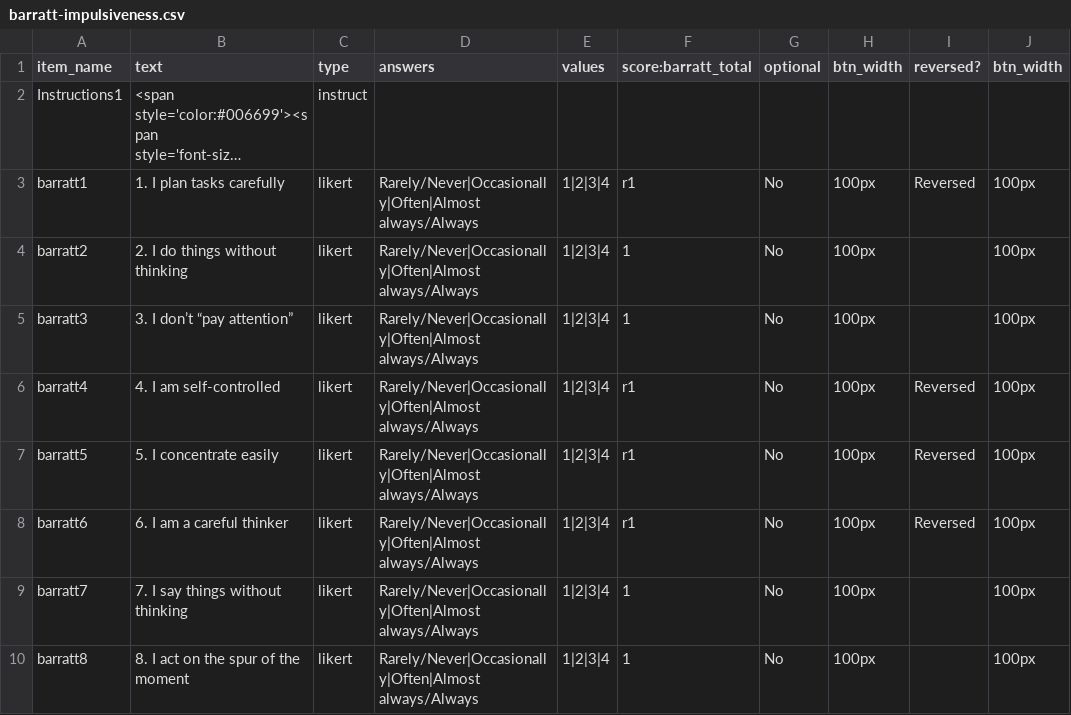
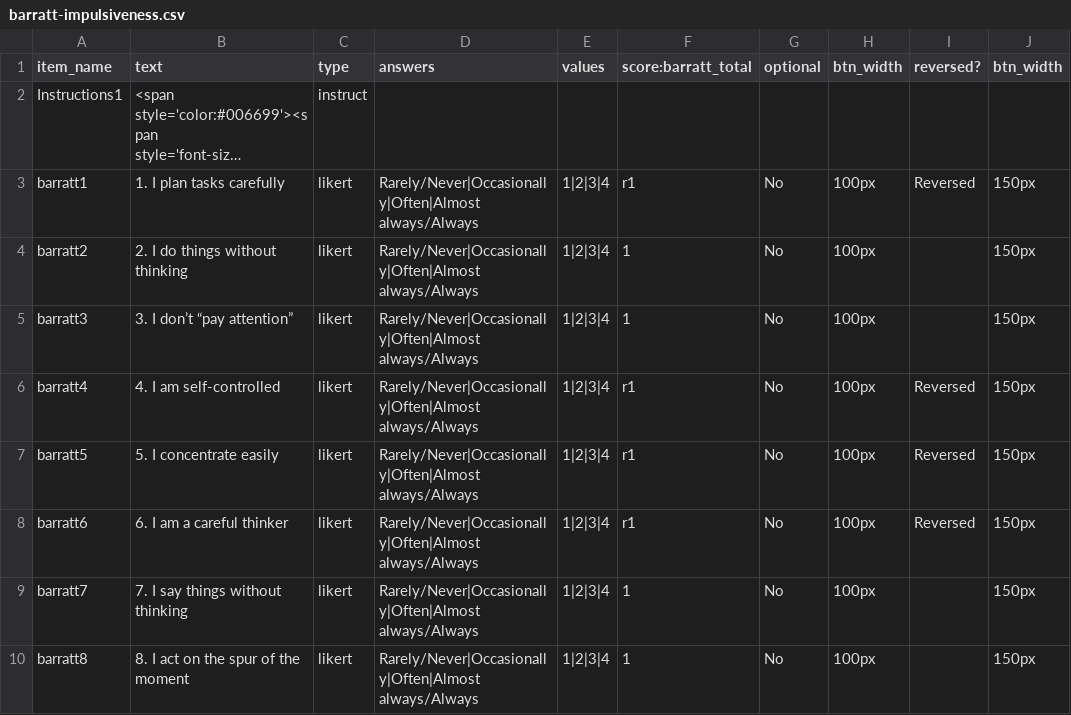
Before and after one commit to jmcrscollab/msc-project, a CSV file: User/Surveys/barratt-impulsiveness.csv, drawn as a sheet; long unchanged cells end in …; the diff names each change by its address in the sheet, - before the commit and + after, or states it on an @@ line.

```diff
--- a/User/Surveys/barratt-impulsiveness.csv
+++ b/User/Surveys/barratt-impulsiveness.csv
-J3:J10 (btn_width): 100px
+J3:J10 (btn_width): 150px
```
Also changed, not shown: User/Surveys/modified_childhood_experiences.csv, User/Surveys/pathological_narcissism.csv, 3 other files.
